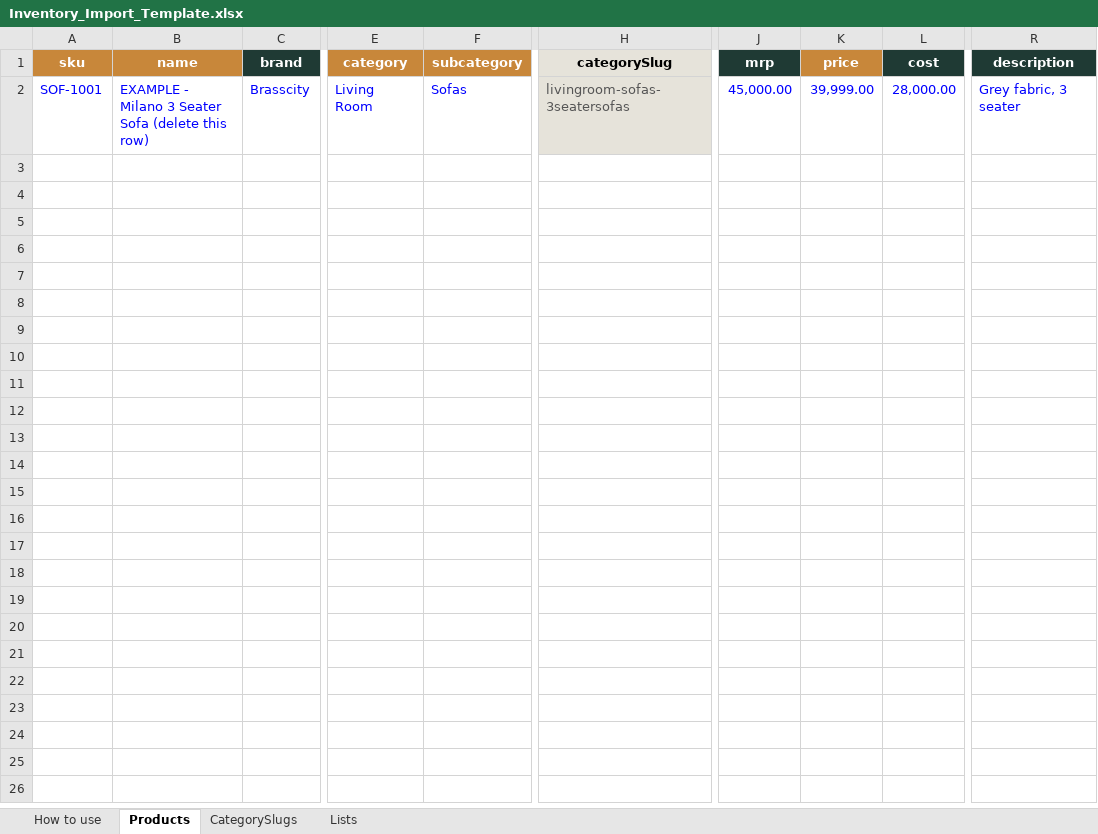
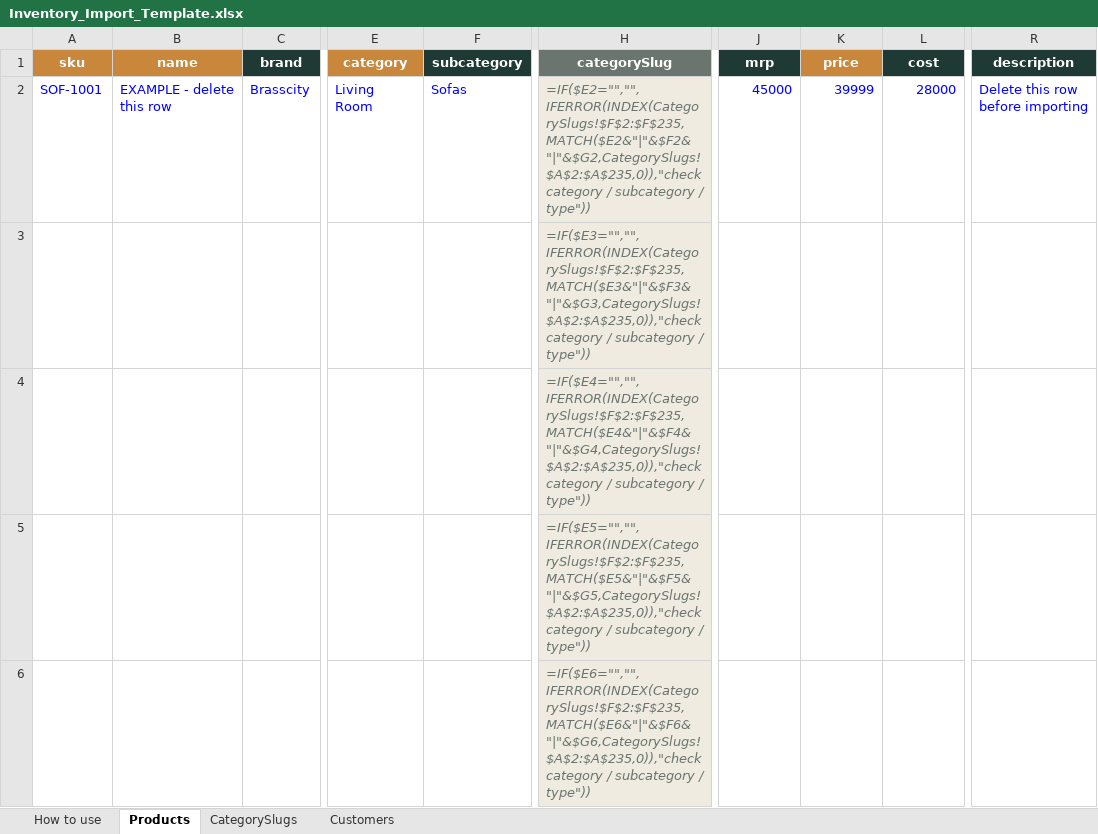
Before and after one commit to rhythmgoel07/store-inventory, an Excel workbook: Inventory_Import_Template.xlsx, sheet Products, drawn as a sheet; only a part is shown, gaps mark what is left out; values as stored, in another font and other column widths than the file's, no borders; formulas without a stored value are shown as written; rows hold the shown columns only; the diff covers the shown part only; the diff names each change by its address in the sheet, - before the commit and + after, or states it on an @@ line.

```diff
--- a/Inventory_Import_Template.xlsx (sheet Products)
+++ b/Inventory_Import_Template.xlsx (sheet Products)
@@ sheet tab hidden: Lists @@
+sheet tab: Customers
-F1 fill: #C8873A
+F1 fill: #1F3A34
@@ H1 fill: #E6E3DA → #6B7570, text colour: black → #FFFFFF @@
-B2 (name): EXAMPLE - Milano 3 Seater Sofa (delete this row)
+B2 (name): EXAMPLE - delete this row
-H2 (categorySlug): livingroom-sofas-3seatersofas
+H2 (categorySlug): =IF($E2="","",IFERROR(INDEX(CategorySlugs!$F$2:$F$235,MATCH($E2&"|"&$F2&"|"&$G2,CategorySlugs!$A$2:$A$235,0)),"check category / subcategory / type"))
@@ H2 italic: off → on, text colour: #555555 → #6B7570 @@
-J2 (mrp): 45,000.00
+J2 (mrp): 45000
-K2 (price): 39,999.00
+K2 (price): 39999
-L2 (cost): 28,000.00
+L2 (cost): 28000
-R2 (description): Grey fabric, 3 seater
+R2 (description): Delete this row before importing
+row 3:  |  |  |  |  | =IF($E3="","",IFERROR(INDEX(CategorySlugs!$F$2:$F$235,MATCH($E3&"|"&$F3&"|"&$G3,CategorySlugs!$A$2:$A$235,0)),"check category / subcategory / type"))
+row 4:  |  |  |  |  | =IF($E4="","",IFERROR(INDEX(CategorySlugs!$F$2:$F$235,MATCH($E4&"|"&$F4&"|"&$G4,CategorySlugs!$A$2:$A$235,0)),"check category / subcategory / type"))
+row 5:  |  |  |  |  | =IF($E5="","",IFERROR(INDEX(CategorySlugs!$F$2:$F$235,MATCH($E5&"|"&$F5&"|"&$G5,CategorySlugs!$A$2:$A$235,0)),"check category / subcategory / type"))
+row 6:  |  |  |  |  | =IF($E6="","",IFERROR(INDEX(CategorySlugs!$F$2:$F$235,MATCH($E6&"|"&$F6&"|"&$G6,CategorySlugs!$A$2:$A$235,0)),"check category / subcategory / type"))
```
Also changed, not shown: 994 added rows elsewhere in this sheet, sheet How to use, sheet CategorySlugs, charts or pictures, 3 other files.
